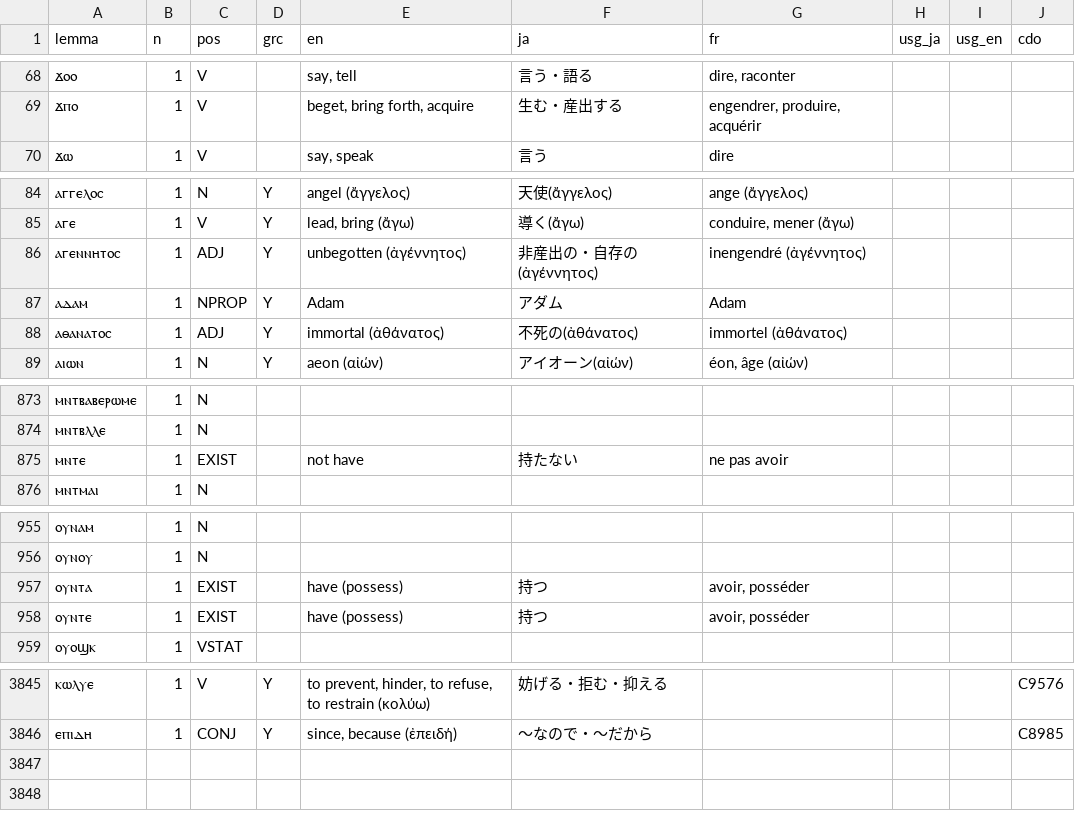
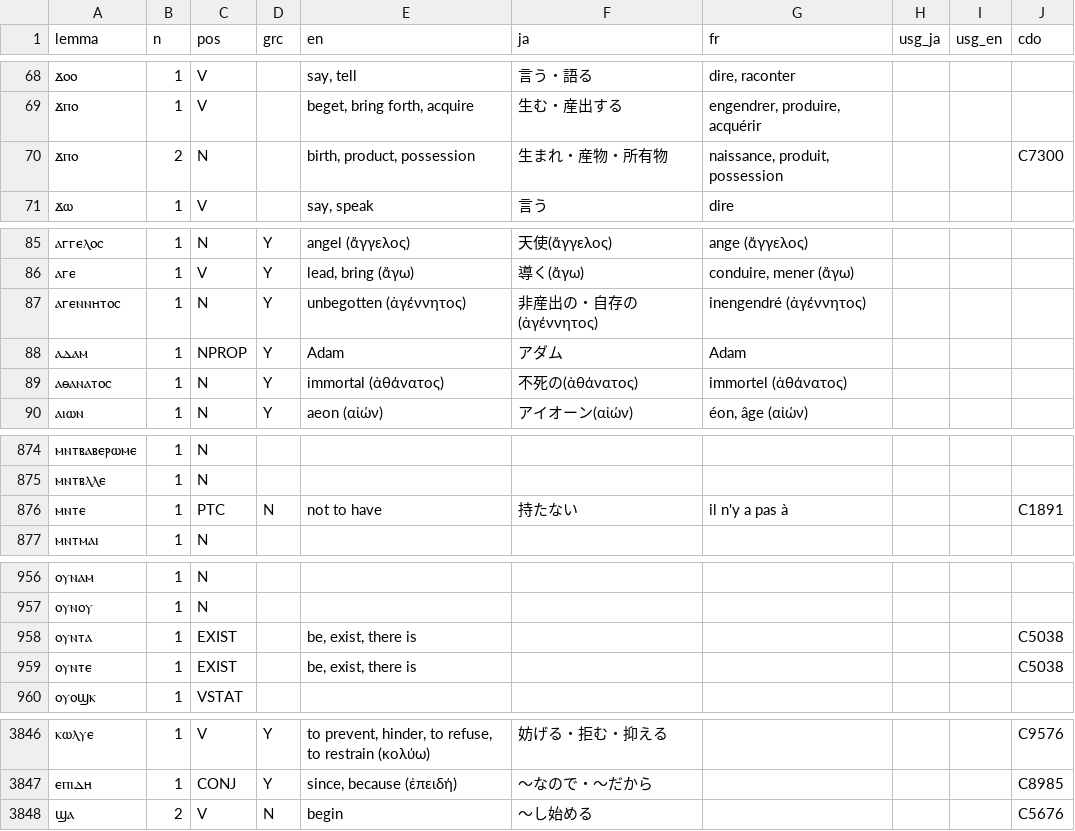
Before and after one commit to icecocoasince2003-create/Nag-Hammadi-Library, a CSV file: source/lexicon.csv, drawn as a sheet; only a part is shown, gaps mark what is left out; the diff covers the shown part only.

```diff
--- a/source/lexicon.csv
+++ b/source/lexicon.csv
@@ -69,2 +69,3 @@
 ϫⲡⲟ,1,V,,"beget, bring forth, acquire",生む・産出する,"engendrer, produire, acquérir",,,
+ϫⲡⲟ,2,N,,"birth, product, possession",生まれ・産物・所有物,"naissance, produit, possession",,,C7300
 ϫⲱ,1,V,,"say, speak",言う,dire,,,
@@ -85,5 +86,5 @@
 ⲁⲅⲉ,1,V,Y,"lead, bring (ἄγω)",導く(ἄγω),"conduire, mener (ἄγω)",,,
-ⲁⲅⲉⲛⲛⲏⲧⲟⲥ,1,ADJ,Y,unbegotten (ἀγέννητος),非産出の・自存の(ἀγέννητος),inengendré (ἀγέννητος),,,
+ⲁⲅⲉⲛⲛⲏⲧⲟⲥ,1,N,Y,unbegotten (ἀγέννητος),非産出の・自存の(ἀγέννητος),inengendré (ἀγέννητος),,,
 ⲁⲇⲁⲙ,1,NPROP,Y,Adam,アダム,Adam,,,
-ⲁⲑⲁⲛⲁⲧⲟⲥ,1,ADJ,Y,immortal (ἀθάνατος),不死の(ἀθάνατος),immortel (ἀθάνατος),,,
+ⲁⲑⲁⲛⲁⲧⲟⲥ,1,N,Y,immortal (ἀθάνατος),不死の(ἀθάνατος),immortel (ἀθάνατος),,,
 ⲁⲓⲱⲛ,1,N,Y,aeon (αἰών),アイオーン(αἰών),"éon, âge (αἰών)",,,
@@ -874,3 +875,3 @@
 ⲙⲛⲧⲃⲗⲗⲉ,1,N,,,,,,,
-ⲙⲛⲧⲉ,1,EXIST,,not have,持たない,ne pas avoir,,,
+ⲙⲛⲧⲉ,1,PTC,N,not to have,持たない,il n'y a pas à,,,C1891
 ⲙⲛⲧⲙⲁⲓ,1,N,,,,,,,
@@ -956,4 +957,4 @@
 ⲟⲩⲛⲟⲩ,1,N,,,,,,,
-ⲟⲩⲛⲧⲁ,1,EXIST,,have (possess),持つ,"avoir, posséder",,,
-ⲟⲩⲛⲧⲉ,1,EXIST,,have (possess),持つ,"avoir, posséder",,,
+ⲟⲩⲛⲧⲁ,1,EXIST,,"be, exist, there is",,,,,C5038
+ⲟⲩⲛⲧⲉ,1,EXIST,,"be, exist, there is",,,,,C5038
 ⲟⲩⲟϣⲕ,1,VSTAT,,,,,,,
@@ -3846 +3847,2 @@
 ⲉⲡⲓⲇⲏ,1,CONJ,Y,"since, because (ἐπειδή)",〜なので・〜だから,,,,C8985
+ϣⲁ,2,V,N,"begin",〜し始める,,,,C5676
```
Also changed, not shown: 4 edited cells elsewhere in this file, 2 other files.
